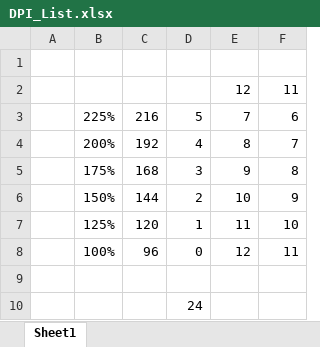
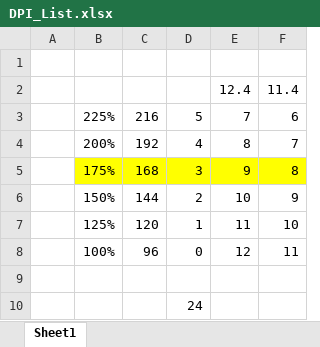
Before and after one commit to babydaemons/Logic46, an Excel workbook: AtelierLapin/doc/DPI_List.xlsx, sheet Sheet1, drawn as a sheet; values as stored, in another font and other column widths than the file's, no borders; removed rows and columns are numbered as before the commit, all else as after; the diff names each change by its address in the sheet, - before the commit and + after, or states it on an @@ line.

```diff
--- a/AtelierLapin/doc/DPI_List.xlsx (sheet Sheet1)
+++ b/AtelierLapin/doc/DPI_List.xlsx (sheet Sheet1)
-row 2:  |  |  |  | 12 | 11
+row 2:  |  |  |  | 12.4 | 11.4
-B5:F5 fill: none
+B5:F5 fill: #FFFF00
```
Also changed, not shown: 12 other files.
